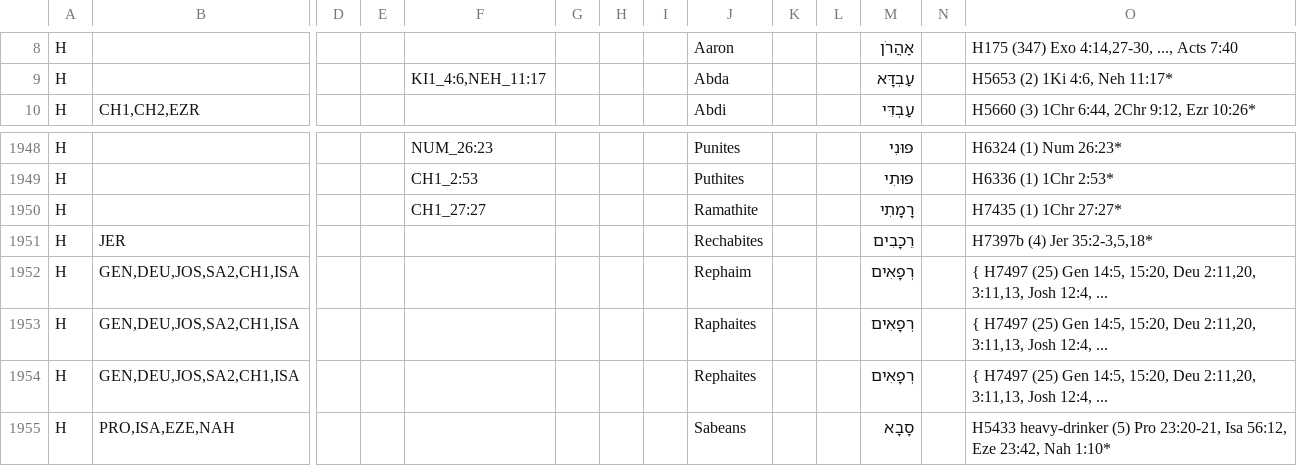
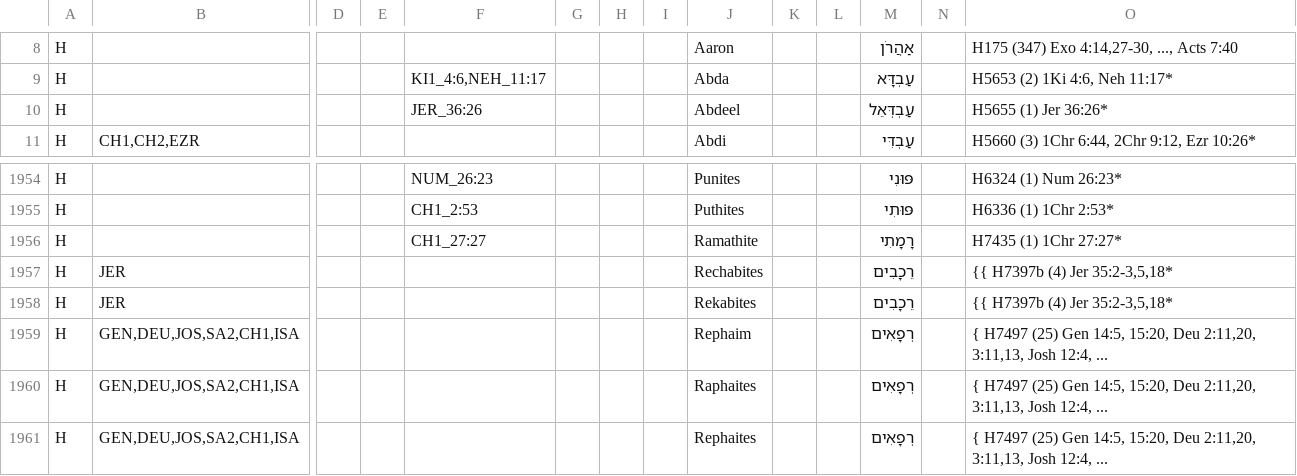
Before and after one commit to Freely-Given-org/OpenEnglishTranslation--OET, a TSV file: scripts/ScriptedOTUpdates/restoreNames.commandTable.tsv, drawn as a sheet; only a part is shown, gaps mark what is left out; the shorter side is filled out with more unchanged rows; addresses are those after the commit; rows hold the shown columns only; the diff covers the shown part only; the diff names each change by its address in the sheet, - before the commit and + after, or states it on an @@ line.

```diff
--- a/scripts/ScriptedOTUpdates/restoreNames.commandTable.tsv
+++ b/scripts/ScriptedOTUpdates/restoreNames.commandTable.tsv
+row 10: H |  |  |  | JER_36:26 |  |  |  | Abdeel |  |  | עַבְדְּאֵל |  | H5655 (1) Jer 36:26*
-O1957: H7397b (4) Jer 35:2-3,5,18*
+O1957: {{ H7397b (4) Jer 35:2-3,5,18*
+row 1958: H | JER |  |  |  |  |  |  | Rekabites |  |  | רֵכָבִים |  | {{ H7397b (4) Jer 35:2-3,5,18*
```
Also changed, not shown: 5 added rows and 12 edited cells elsewhere in this file, 8 other files.
